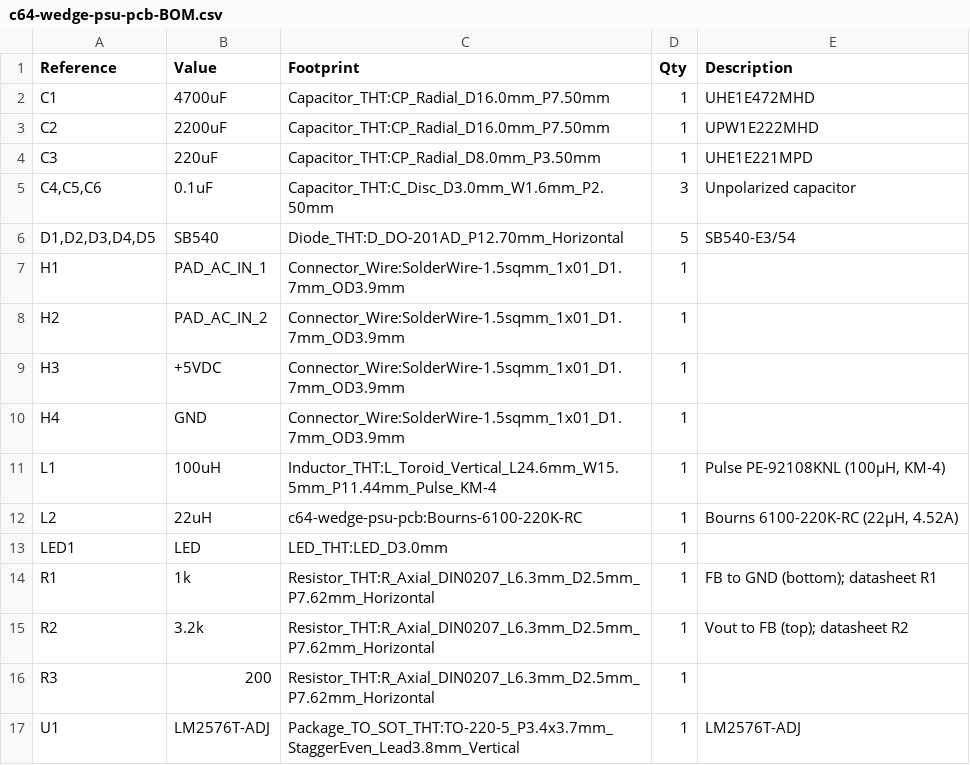
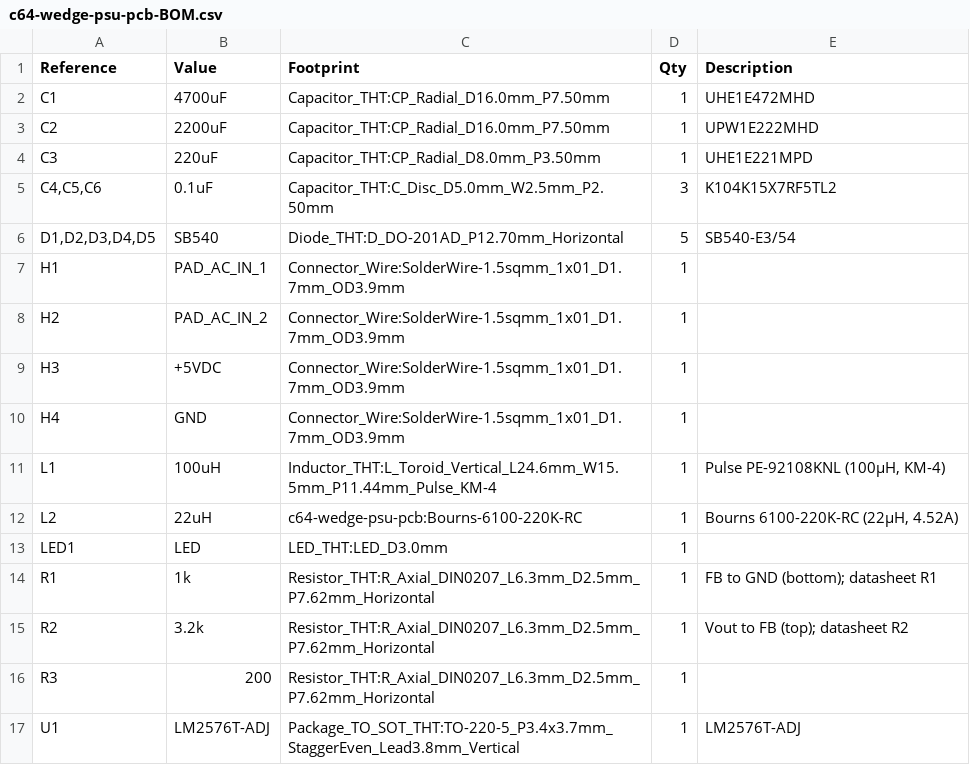
Before and after one commit to timperi/c64-wedge-psu-pcb, a CSV file: c64-wedge-psu-pcb-BOM.csv, drawn as a sheet.

Commit message:
update ceramics with part number and update footprints

```diff
--- a/c64-wedge-psu-pcb-BOM.csv
+++ b/c64-wedge-psu-pcb-BOM.csv
@@ -4,3 +4,3 @@
 "C3","220uF","Capacitor_THT:CP_Radial_D8.0mm_P3.50mm","1","UHE1E221MPD"
-"C4,C5,C6","0.1uF","Capacitor_THT:C_Disc_D3.0mm_W1.6mm_P2.50mm","3","Unpolarized capacitor"
+"C4,C5,C6","0.1uF","Capacitor_THT:C_Disc_D5.0mm_W2.5mm_P2.50mm","3","K104K15X7RF5TL2"
 "D1,D2,D3,D4,D5","SB540","Diode_THT:D_DO-201AD_P12.70mm_Horizontal","5","SB540-E3/54"
```
Also changed, not shown: 3 other files.
